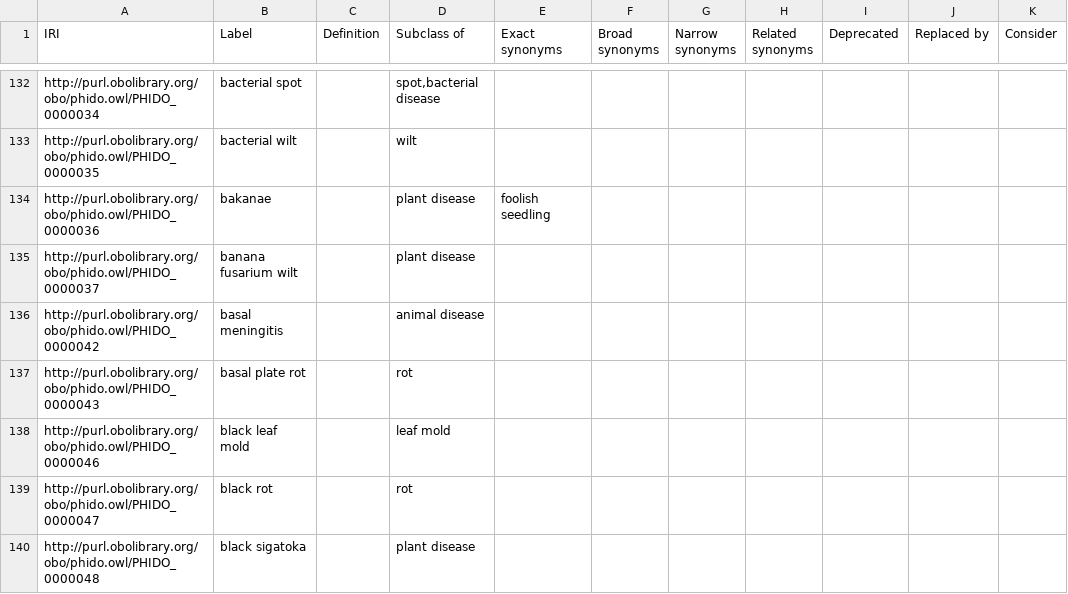
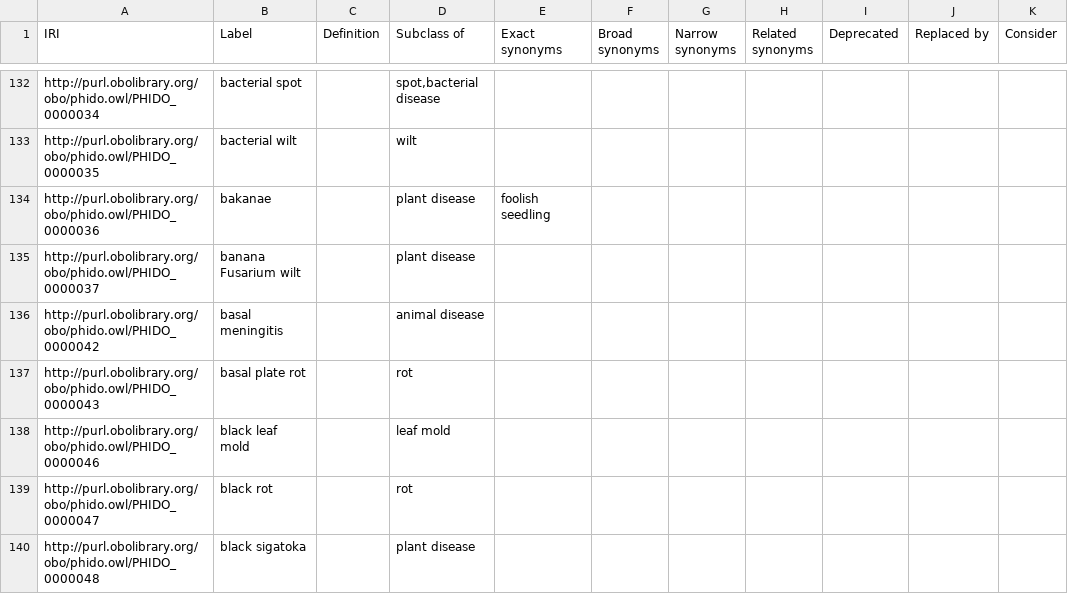
Before and after one commit to PHI-base/phido, a TSV file: phido.tsv, drawn as a sheet; only a part is shown, gaps mark what is left out; the diff names each change by its address in the sheet, - before the commit and + after, or states it on an @@ line.

Commit message:
Capitalize 'fusarium' in 'banana fusarium wilt'

```diff
--- a/phido.tsv
+++ b/phido.tsv
-B135 (Label): banana fusarium wilt
+B135 (Label): banana Fusarium wilt
```
Also changed, not shown: 2 other files.
